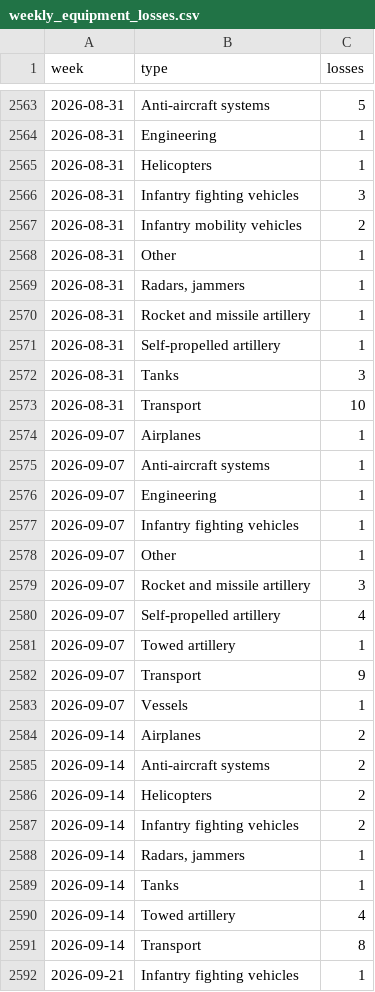
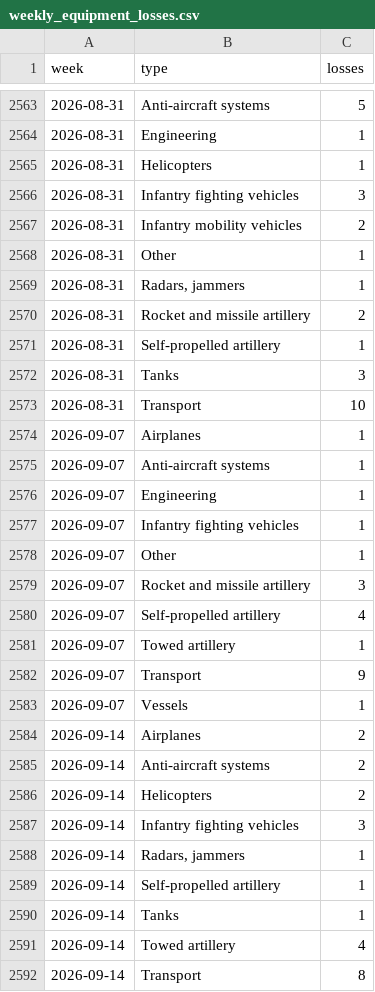
Before and after one commit to ondrejhalda/warspotting-dashboard, a CSV file: weekly_equipment_losses.csv, drawn as a sheet; only a part is shown, gaps mark what is left out; the shorter side is filled out with more unchanged rows.

```diff
--- a/weekly_equipment_losses.csv
+++ b/weekly_equipment_losses.csv
@@ -2569,3 +2569,3 @@ week,type,losses
 2026-08-31,"Radars, jammers",1
-2026-08-31,Rocket and missile artillery,1
+2026-08-31,Rocket and missile artillery,2
 2026-08-31,Self-propelled artillery,1
@@ -2586,4 +2586,5 @@ week,type,losses
 2026-09-14,Helicopters,2
-2026-09-14,Infantry fighting vehicles,2
+2026-09-14,Infantry fighting vehicles,3
 2026-09-14,"Radars, jammers",1
+2026-09-14,Self-propelled artillery,1
 2026-09-14,Tanks,1
```
Also changed, not shown: weekly_losses.csv, 4 other files.
